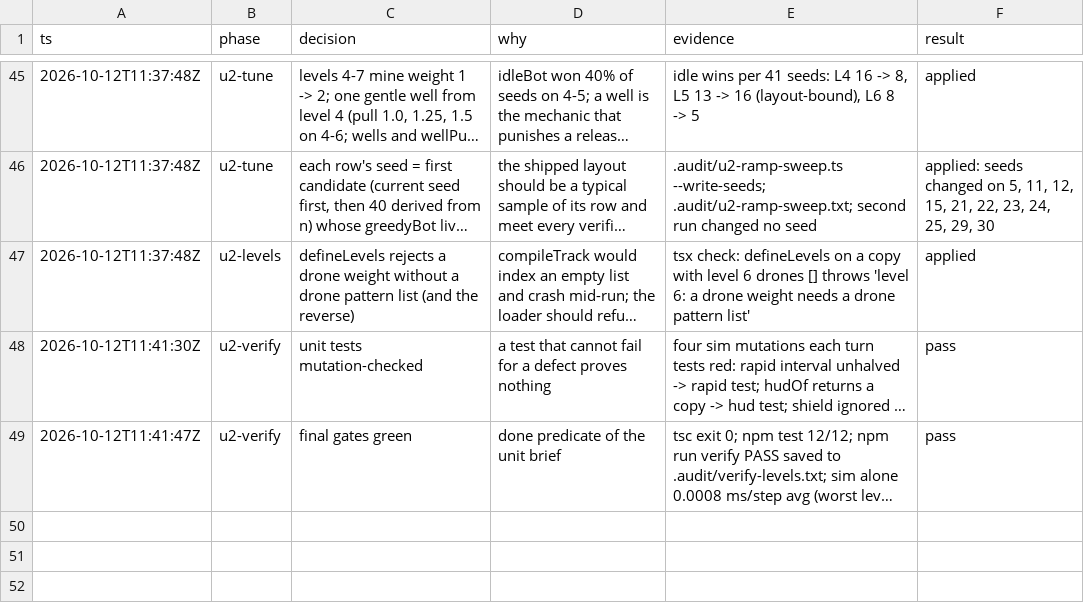
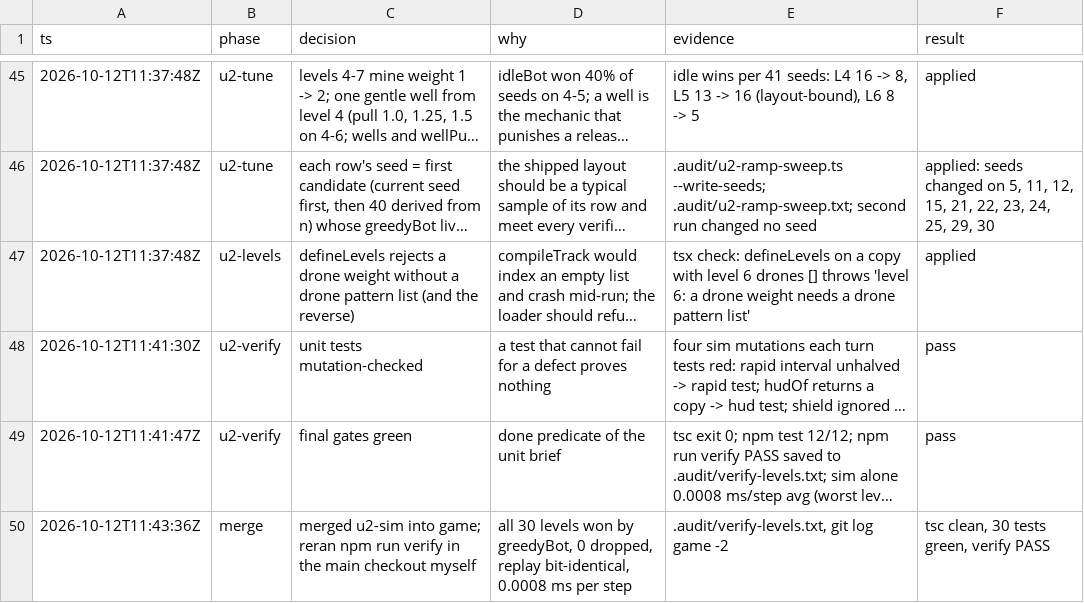
Before and after one commit to Stringsaeed/pewpew, a TSV file: .audit/decisions.tsv, drawn as a sheet; only a part is shown, gaps mark what is left out; long unchanged cells end in …; the diff names each change by its address in the sheet, - before the commit and + after, or states it on an @@ line.

Commit message:
audit: u7 brief and merge row

```diff
--- a/.audit/decisions.tsv
+++ b/.audit/decisions.tsv
+row 50: 2026-10-12T11:43:36Z | merge | merged u2-sim into game; reran npm run verify in the main checkout myself | all 30 levels won by greedyBot, 0 dropped, replay bit-identical, 0.0008 ms per step | .audit/verify-levels.txt, git log game -2 | tsc clean, 30 tests green, verify PASS
```
Also changed, not shown: 2 other files.
